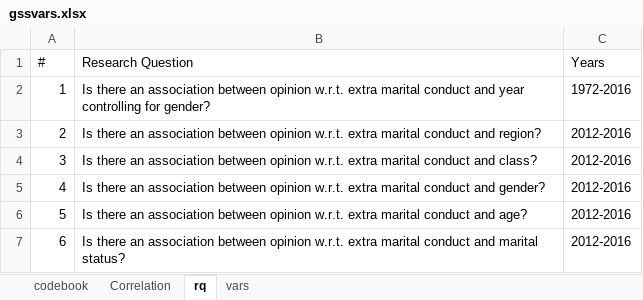
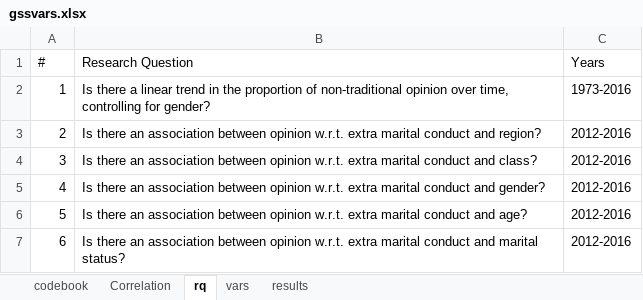
Before and after one commit to DataScienceSalon/xms, an Excel workbook: data/gssvars.xlsx, sheet rq, drawn as a sheet; values as stored, in another font and other column widths than the file's, no borders; the diff names each change by its address in the sheet, - before the commit and + after, or states it on an @@ line.

```diff
--- a/data/gssvars.xlsx (sheet rq)
+++ b/data/gssvars.xlsx (sheet rq)
+sheet tab: results
-B2 (Research Question): Is there an association between opinion w.r.t. extra marital conduct and year controlling for…
+B2 (Research Question): Is there a linear trend in the proportion of non-traditional opinion over time, controlling for…
-C2 (Years): 1972-2016
+C2 (Years): 1973-2016
```
Also changed, not shown: 52 other files.
